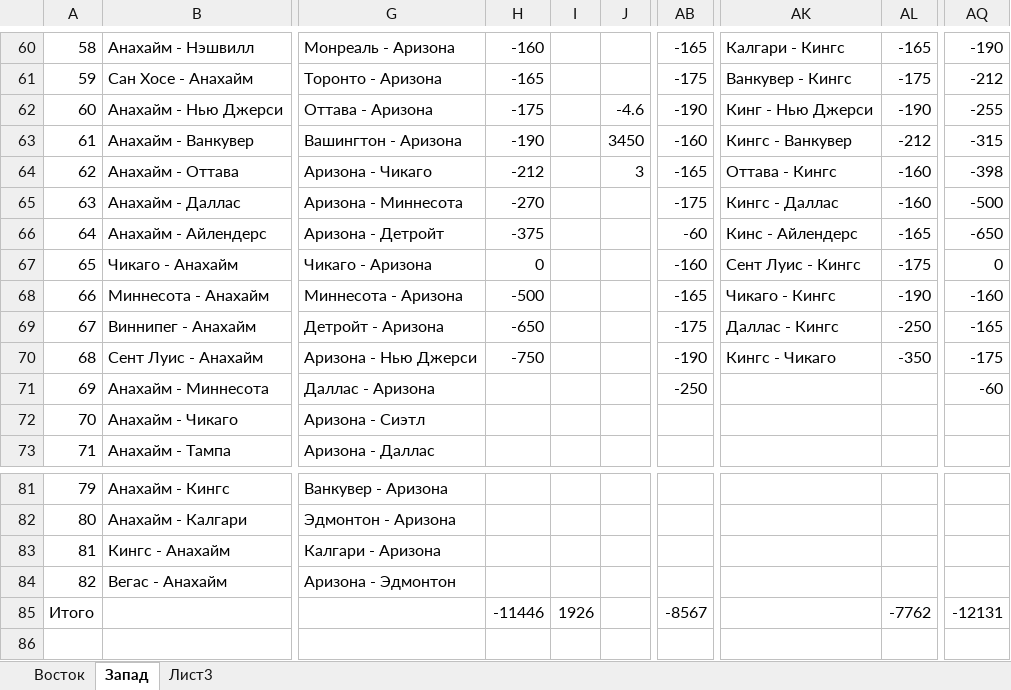
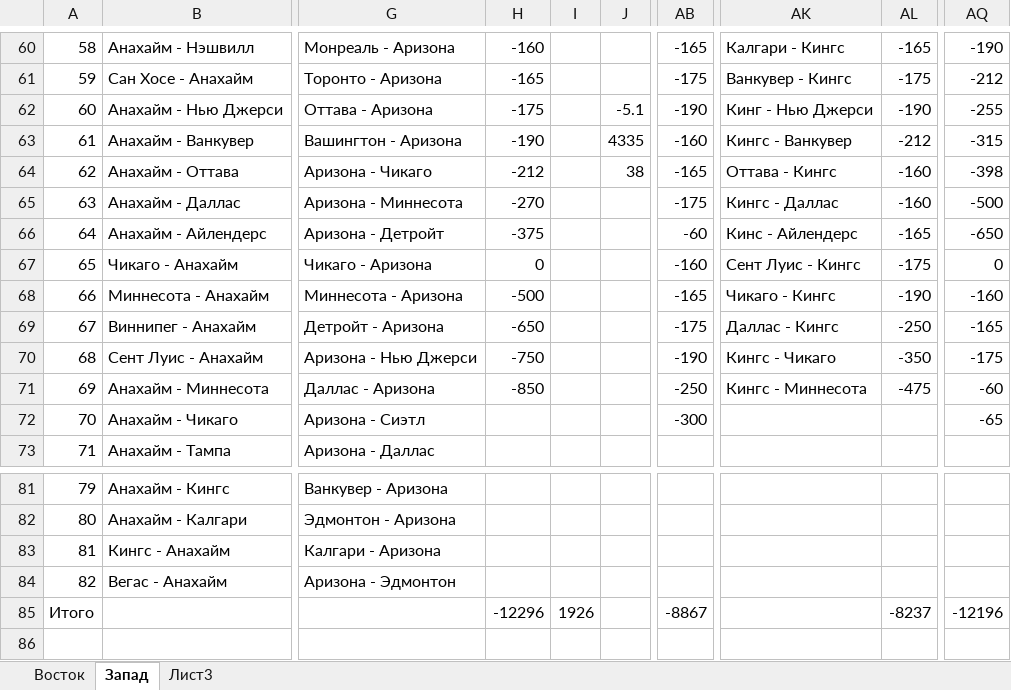
Before and after one commit to EugenySobyanin/Repository_1, an Excel workbook: Ставки/НХЛ 23-24 (2).xlsx, sheet Запад, drawn as a sheet; only a part is shown, gaps mark what is left out; values as stored, in another font and other column widths than the file's, no cell formats; the diff names each change by its address in the sheet, - before the commit and + after, or states it on an @@ line.

Commit message:
ставки нхл

```diff
--- a/Ставки/НХЛ 23-24 (2).xlsx (sheet Запад)
+++ b/Ставки/НХЛ 23-24 (2).xlsx (sheet Запад)
-J62: -4.6
+J62: -5.1
-J63: 3450
+J63: 4335
-J64: 3
+J64: 38
-H71: (empty)
+H71: -850
-AK71: (empty)
+AK71: Кингс - Миннесота
-AL71: (empty)
+AL71: -475
-AB72: (empty)
+AB72: -300
-AQ72: (empty)
+AQ72: -65
-H85: -11446
+H85: -12296
-AB85: -8567
+AB85: -8867
-AL85: -7762
+AL85: -8237
-AQ85: -12131
+AQ85: -12196
```
Also changed, not shown: sheet Восток, cell formats.
